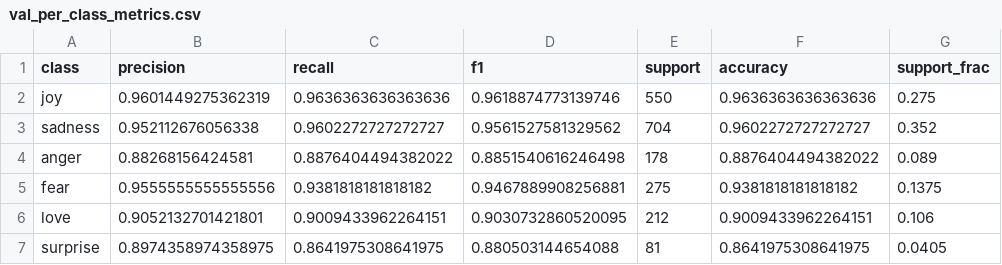
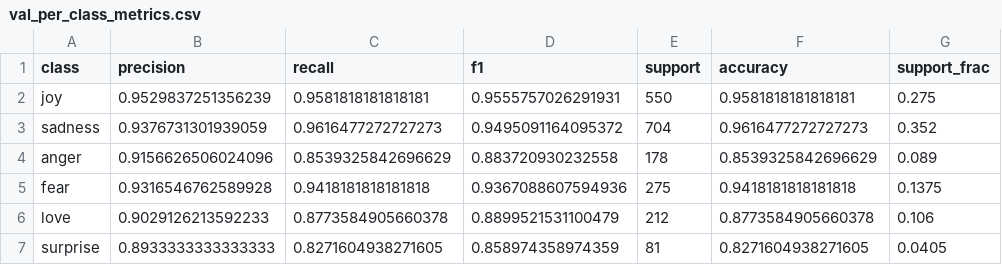
Before and after one commit to peogradin/machine-learning-nlp, a CSV file: project/results/seed101_frac1.0/distilled_model/val_per_class_metrics.csv, drawn as a sheet.

```diff
--- a/project/results/seed101_frac1.0/distilled_model/val_per_class_metrics.csv
+++ b/project/results/seed101_frac1.0/distilled_model/val_per_class_metrics.csv
@@ -1,7 +1,7 @@
 class,precision,recall,f1,support,accuracy,support_frac
-joy,0.9601449275362319,0.9636363636363636,0.9618874773139746,550,0.9636363636363636,0.275
-sadness,0.952112676056338,0.9602272727272727,0.9561527581329562,704,0.9602272727272727,0.352
-anger,0.88268156424581,0.8876404494382022,0.8851540616246498,178,0.8876404494382022,0.089
-fear,0.9555555555555556,0.9381818181818182,0.9467889908256881,275,0.9381818181818182,0.1375
-love,0.9052132701421801,0.9009433962264151,0.9030732860520095,212,0.9009433962264151,0.106
-surprise,0.8974358974358975,0.8641975308641975,0.880503144654088,81,0.8641975308641975,0.0405
+joy,0.9529837251356239,0.9581818181818181,0.9555757026291931,550,0.9581818181818181,0.275
+sadness,0.9376731301939059,0.9616477272727273,0.9495091164095372,704,0.9616477272727273,0.352
+anger,0.9156626506024096,0.8539325842696629,0.883720930232558,178,0.8539325842696629,0.089
+fear,0.9316546762589928,0.9418181818181818,0.9367088607594936,275,0.9418181818181818,0.1375
+love,0.9029126213592233,0.8773584905660378,0.8899521531100479,212,0.8773584905660378,0.106
+surprise,0.8933333333333333,0.8271604938271605,0.858974358974359,81,0.8271604938271605,0.0405
```
Also changed, not shown: project/results/seed101_frac1.0/distilled_model/test_per_class_metrics.csv, project/results/summary.csv, 50 other files.
